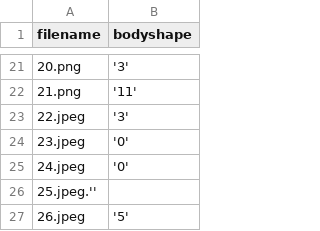
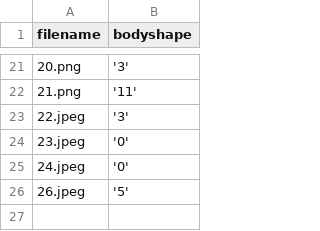
Before and after one commit to ilyanozary/chibepoosham, a CSV file: evaluation_dataset/measurements.csv, drawn as a sheet; only a part is shown, gaps mark what is left out; the diff names each change by its address in the sheet, - before the commit and + after, or states it on an @@ line.

Commit message:
Update measurements.csv

```diff
--- a/evaluation_dataset/measurements.csv
+++ b/evaluation_dataset/measurements.csv
-row 26: 25.jpeg.''
```
